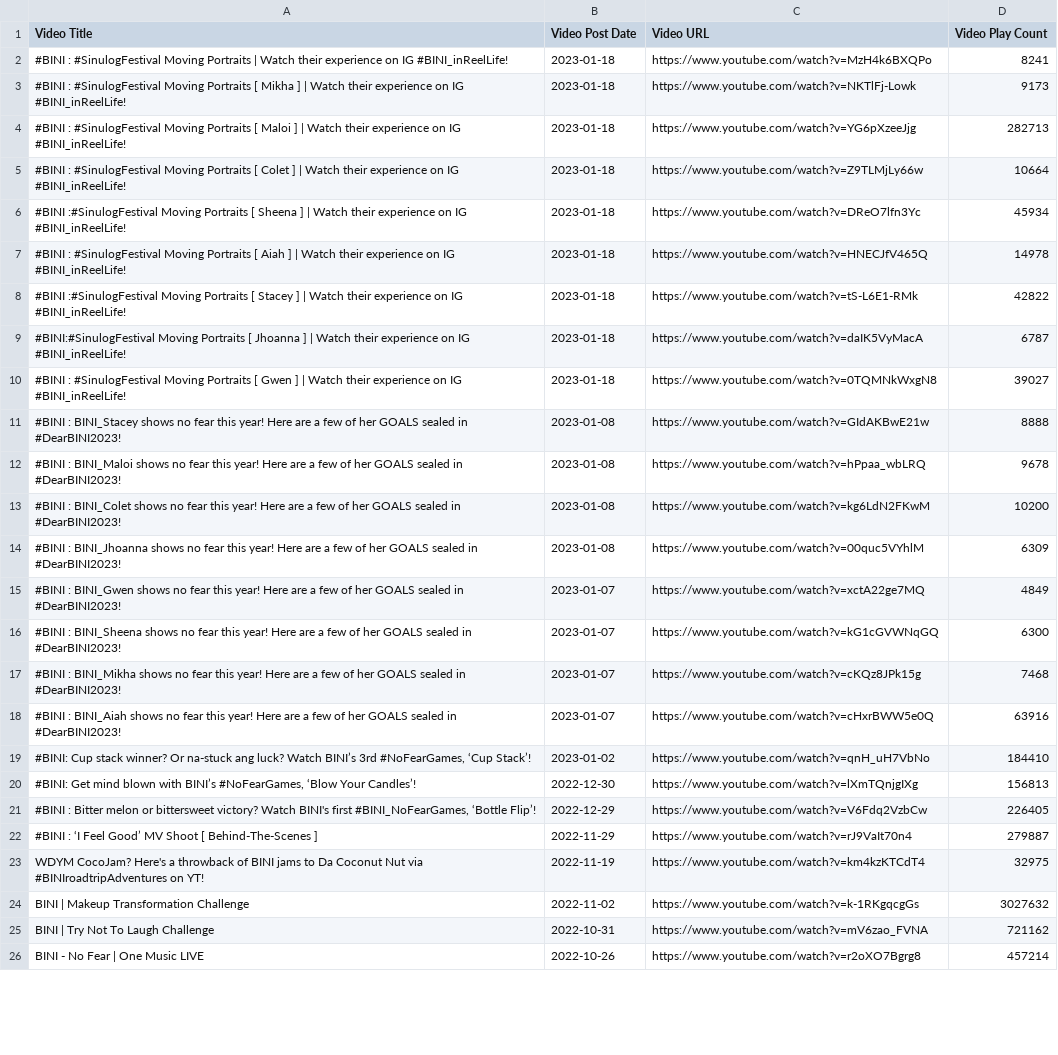
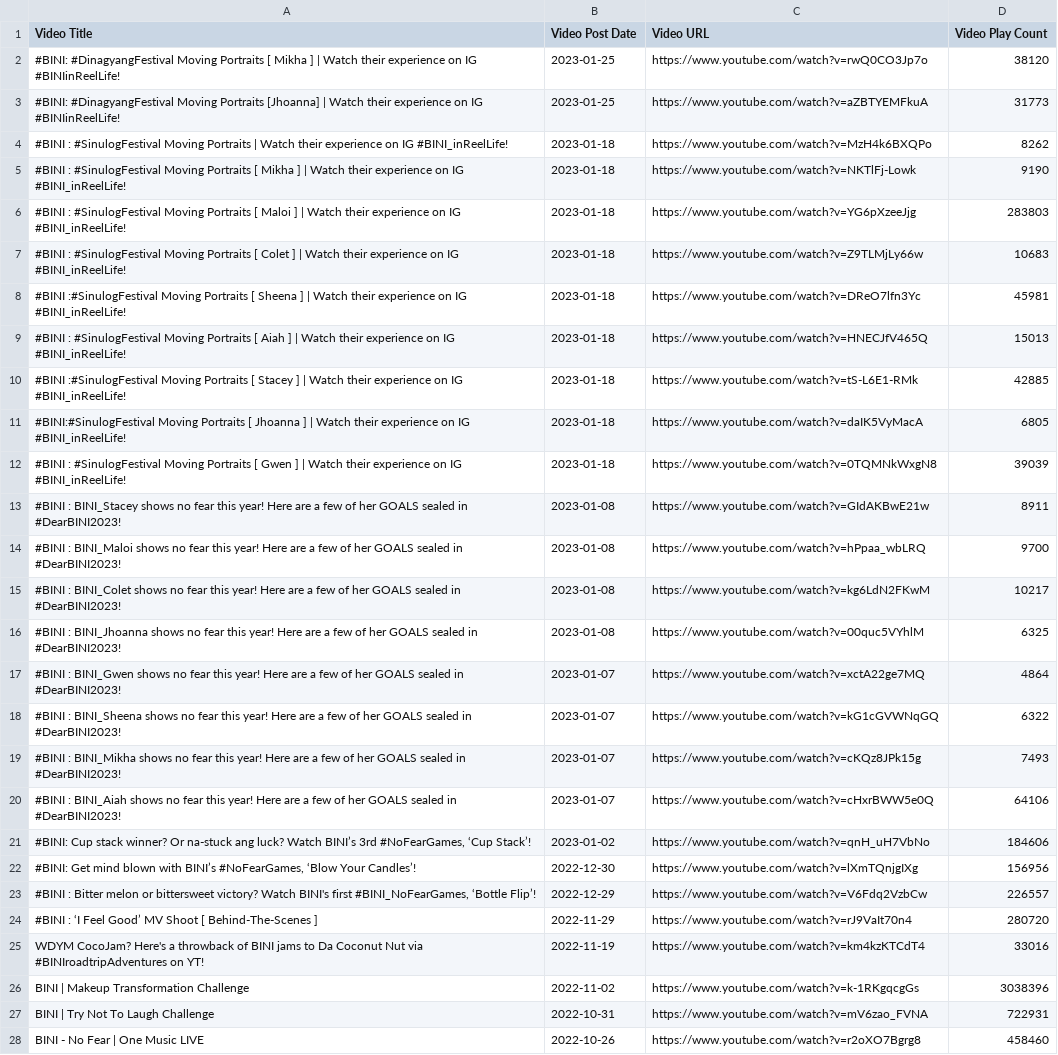
Before and after one commit to Shad0wC0de/biniviews, a CSV file: video metadata 10.csv, drawn as a sheet; only a part is shown; addresses are those after the commit; the diff covers the shown part only; the diff names each change by its address in the sheet, - before the commit and + after, or states it on an @@ line.

```diff
--- a/video metadata 10.csv
+++ b/video metadata 10.csv
+row 2: #BINI: #DinagyangFestival Moving Portraits [ Mikha ] | Watch their experience on IG #BINIinReelLife! | 2023-01-25 | https://www.youtube.com/watch?v=rwQ0CO3Jp7o | 38120
+row 3: #BINI: #DinagyangFestival Moving Portraits [Jhoanna] | Watch their experience on IG #BINIinReelLife! | 2023-01-25 | https://www.youtube.com/watch?v=aZBTYEMFkuA | 31773
-D4 (Video Play Count): 8241
+D4 (Video Play Count): 8262
-D5 (Video Play Count): 9173
+D5 (Video Play Count): 9190
-D6 (Video Play Count): 282713
+D6 (Video Play Count): 283803
-D7 (Video Play Count): 10664
+D7 (Video Play Count): 10683
-D8 (Video Play Count): 45934
+D8 (Video Play Count): 45981
-D9 (Video Play Count): 14978
+D9 (Video Play Count): 15013
-D10 (Video Play Count): 42822
+D10 (Video Play Count): 42885
-D11 (Video Play Count): 6787
+D11 (Video Play Count): 6805
-D12 (Video Play Count): 39027
+D12 (Video Play Count): 39039
-D13 (Video Play Count): 8888
+D13 (Video Play Count): 8911
-D14 (Video Play Count): 9678
+D14 (Video Play Count): 9700
-D15 (Video Play Count): 10200
+D15 (Video Play Count): 10217
-D16 (Video Play Count): 6309
+D16 (Video Play Count): 6325
-D17 (Video Play Count): 4849
+D17 (Video Play Count): 4864
-D18 (Video Play Count): 6300
+D18 (Video Play Count): 6322
-D19 (Video Play Count): 7468
+D19 (Video Play Count): 7493
-D20 (Video Play Count): 63916
+D20 (Video Play Count): 64106
-D21 (Video Play Count): 184410
+D21 (Video Play Count): 184606
-D22 (Video Play Count): 156813
+D22 (Video Play Count): 156956
-D23 (Video Play Count): 226405
+D23 (Video Play Count): 226557
-D24 (Video Play Count): 279887
+D24 (Video Play Count): 280720
-D25 (Video Play Count): 32975
+D25 (Video Play Count): 33016
-D26 (Video Play Count): 3027632
+D26 (Video Play Count): 3038396
-D27 (Video Play Count): 721162
+D27 (Video Play Count): 722931
-D28 (Video Play Count): 457214
+D28 (Video Play Count): 458460
```
Also changed, not shown: 2 removed rows and 73 edited cells elsewhere in this file, video metadata 11.csv, video metadata 3.csv, 8 other files.
